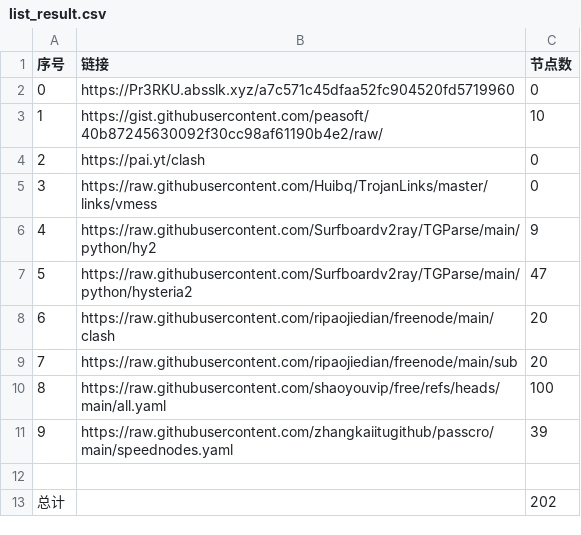
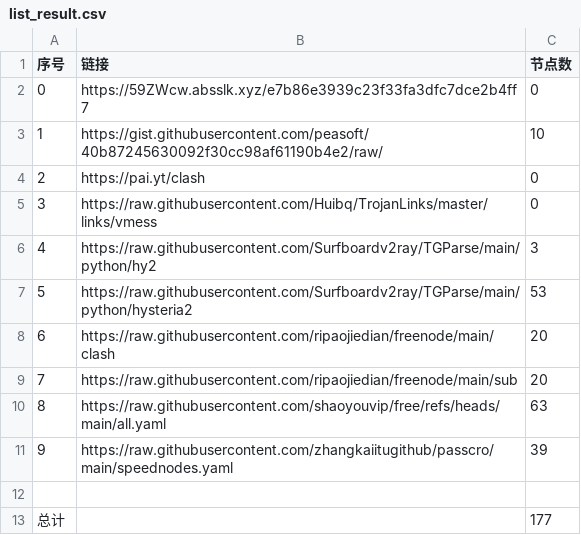
Before and after one commit to cysk003/NoMoreWalls, a CSV file: list_result.csv, drawn as a sheet.

```diff
--- a/list_result.csv
+++ b/list_result.csv
@@ -1,3 +1,3 @@
 序号,链接,节点数
-0,https://Pr3RKU.absslk.xyz/a7c571c45dfaa52fc904520fd5719960,0
+0,https://59ZWcw.absslk.xyz/e7b86e3939c23f33fa3dfc7dce2b4ff7,0
 1,https://gist.githubusercontent.com/peasoft/40b87245630092f30cc98af61190b4e2/raw/,10
@@ -5,9 +5,9 @@
 3,https://raw.githubusercontent.com/Huibq/TrojanLinks/master/links/vmess,0
-4,https://raw.githubusercontent.com/Surfboardv2ray/TGParse/main/python/hy2,9
-5,https://raw.githubusercontent.com/Surfboardv2ray/TGParse/main/python/hysteria2,47
+4,https://raw.githubusercontent.com/Surfboardv2ray/TGParse/main/python/hy2,3
+5,https://raw.githubusercontent.com/Surfboardv2ray/TGParse/main/python/hysteria2,53
 6,https://raw.githubusercontent.com/ripaojiedian/freenode/main/clash,20
 7,https://raw.githubusercontent.com/ripaojiedian/freenode/main/sub,20
-8,https://raw.githubusercontent.com/shaoyouvip/free/refs/heads/main/all.yaml,100
+8,https://raw.githubusercontent.com/shaoyouvip/free/refs/heads/main/all.yaml,63
 9,https://raw.githubusercontent.com/zhangkaiitugithub/passcro/main/speednodes.yaml,39
 
-总计,,202
+总计,,177
```
Also changed, not shown: 22 other files.
